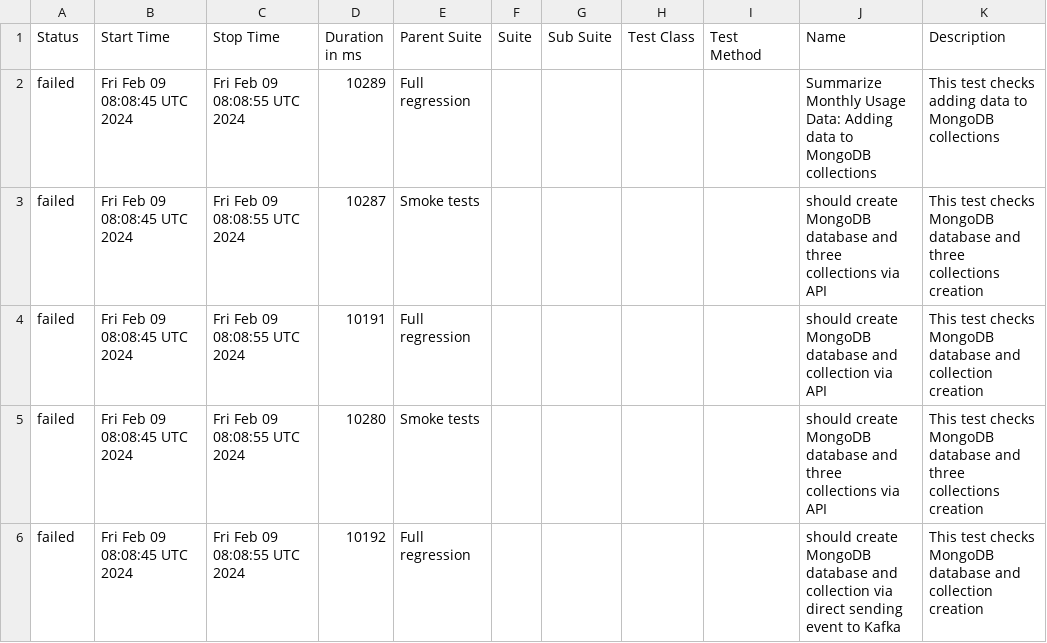
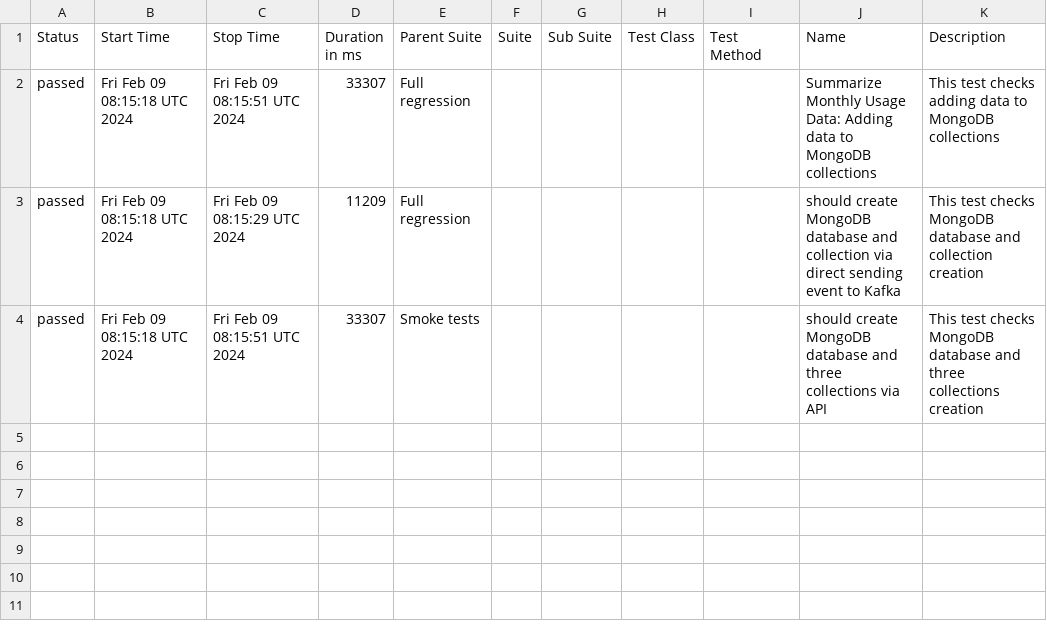
Before and after one commit to studyNewTrendsInAutomatedTesting/jestAllureResults, a CSV file: data/suites.csv, drawn as a sheet.

Commit message:
deploy: studyNewTrendsInAutomatedTesting/applicationToTestFromDockerCompose@e2c107c98920937b7678e82e85f2d72b27c98ccd

```diff
--- a/data/suites.csv
+++ b/data/suites.csv
@@ -1,6 +1,4 @@
 "Status","Start Time","Stop Time","Duration in ms","Parent Suite","Suite","Sub Suite","Test Class","Test Method","Name","Description"
-"failed","Fri Feb 09 08:08:45 UTC 2024","Fri Feb 09 08:08:55 UTC 2024","10289","Full regression","","","","","Summarize Monthly Usage Data: Adding data to MongoDB collections","This test checks adding data to MongoDB collections"
-"failed","Fri Feb 09 08:08:45 UTC 2024","Fri Feb 09 08:08:55 UTC 2024","10287","Smoke tests","","","","","should create MongoDB database and three collections via API","This test checks MongoDB database and three collections creation"
-"failed","Fri Feb 09 08:08:45 UTC 2024","Fri Feb 09 08:08:55 UTC 2024","10191","Full regression","","","","","should create MongoDB database and collection via API","This test checks MongoDB database and collection creation"
-"failed","Fri Feb 09 08:08:45 UTC 2024","Fri Feb 09 08:08:55 UTC 2024","10280","Smoke tests","","","","","should create MongoDB database and three collections via API","This test checks MongoDB database and three collections creation"
-"failed","Fri Feb 09 08:08:45 UTC 2024","Fri Feb 09 08:08:55 UTC 2024","10192","Full regression","","","","","should create MongoDB database and collection via direct sending event to Kafka","This test checks MongoDB database and collection creation"
+"passed","Fri Feb 09 08:15:18 UTC 2024","Fri Feb 09 08:15:51 UTC 2024","33307","Full regression","","","","","Summarize Monthly Usage Data: Adding data to MongoDB collections","This test checks adding data to MongoDB collections"
+"passed","Fri Feb 09 08:15:18 UTC 2024","Fri Feb 09 08:15:29 UTC 2024","11209","Full regression","","","","","should create MongoDB database and collection via direct sending event to Kafka","This test checks MongoDB database and collection creation"
+"passed","Fri Feb 09 08:15:18 UTC 2024","Fri Feb 09 08:15:51 UTC 2024","33307","Smoke tests","","","","","should create MongoDB database and three collections via API","This test checks MongoDB database and three collections creation"
```
Also changed, not shown: 34 other files.
